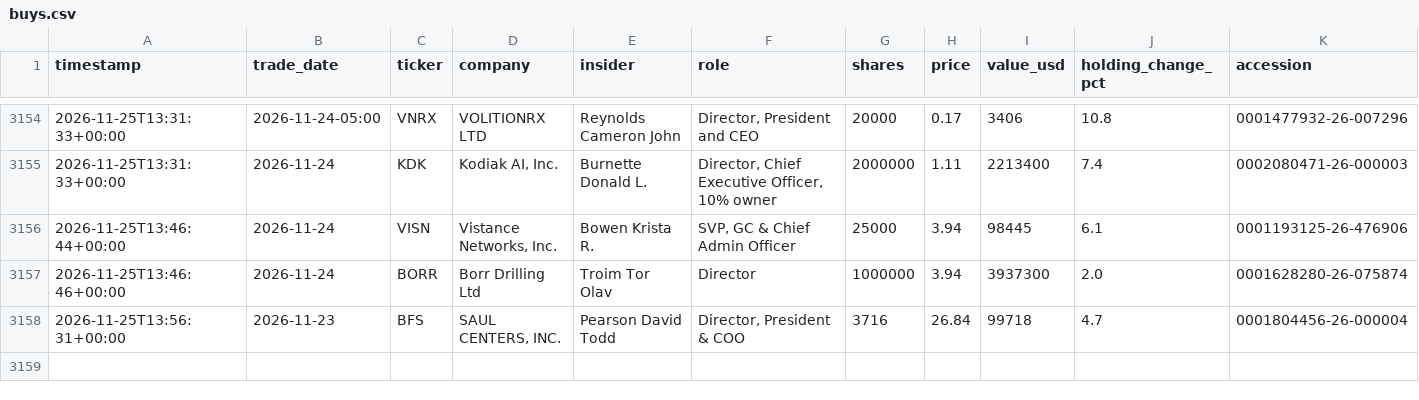
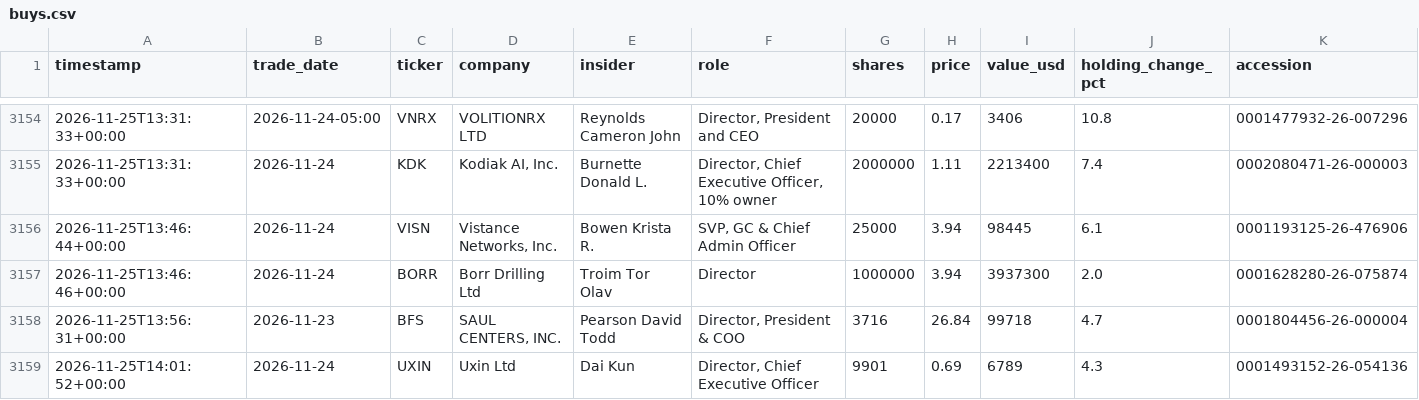
Before and after one commit to kiianwanted-byte/filings-monitor, a CSV file: data/buys.csv, drawn as a sheet; only a part is shown, gaps mark what is left out.

```diff
--- a/data/buys.csv
+++ b/data/buys.csv
@@ -3158 +3158,2 @@ timestamp,trade_date,ticker,company,insider,role,shares,price,value_usd,holding_
 2026-11-25T13:56:31+00:00,2026-11-23,BFS,"SAUL CENTERS, INC.",Pearson David Todd,"Director, President & COO",3716,26.84,99718,4.7,0001804456-26-000004
+2026-11-25T14:01:52+00:00,2026-11-24,UXIN,Uxin Ltd,Dai Kun,"Director, Chief Executive Officer",9901,0.69,6789,4.3,0001493152-26-054136
```
Also changed, not shown: 2 other files.
